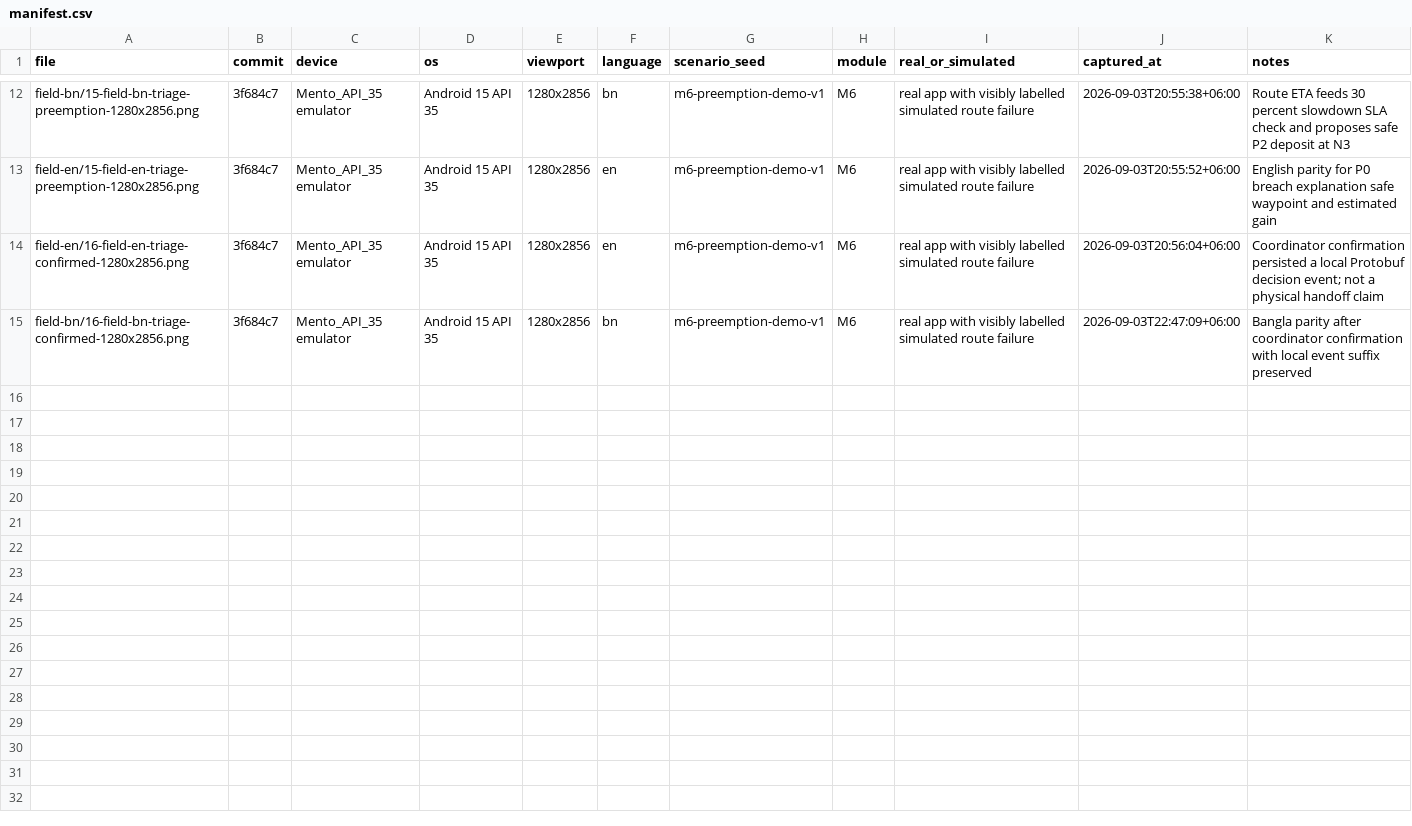
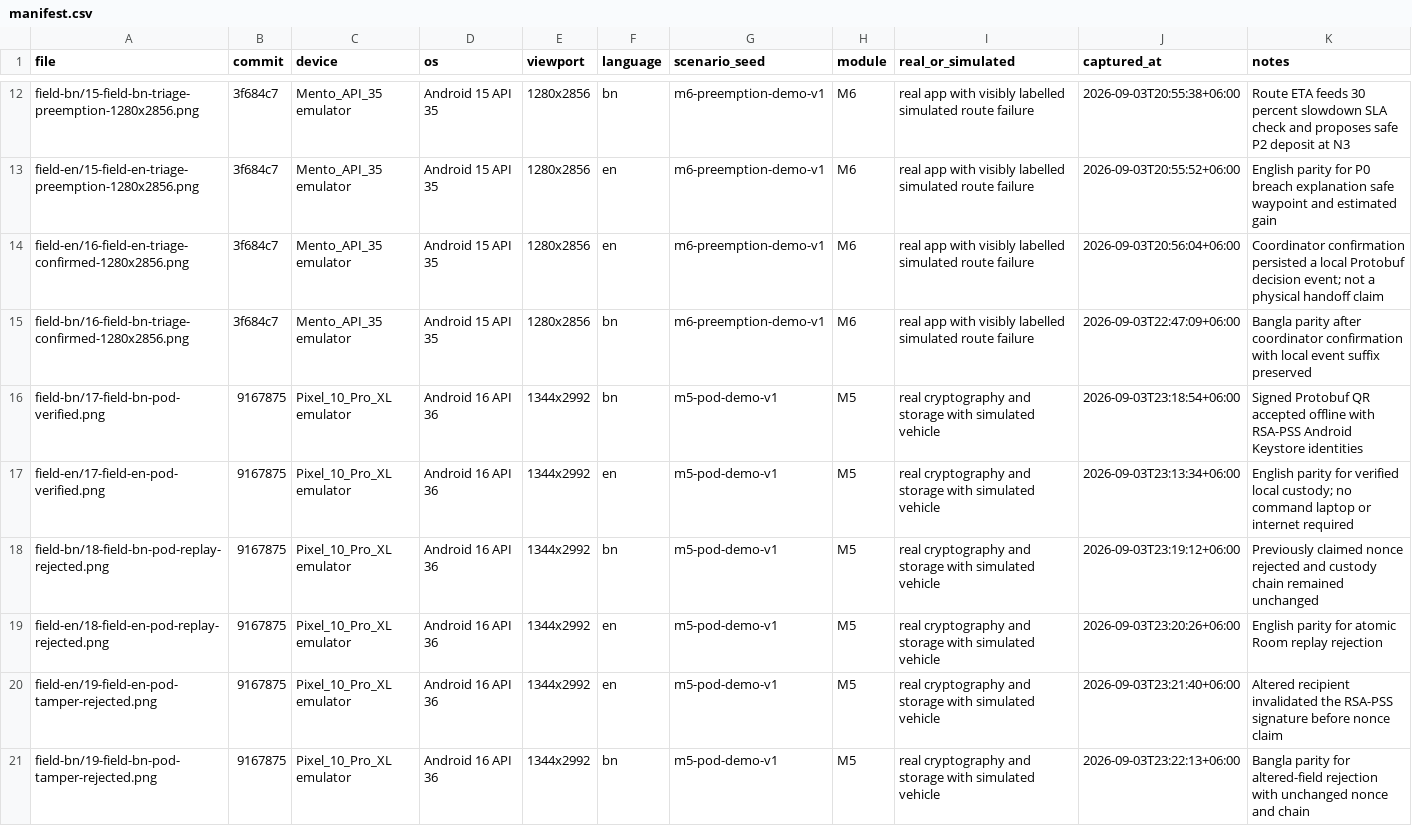
Before and after one commit to Seyamalam/digital-delta, a CSV file: artifacts/screenshots/manifest.csv, drawn as a sheet; only a part is shown, gaps mark what is left out; the diff names each change by its address in the sheet, - before the commit and + after, or states it on an @@ line.

Commit message:
docs(pod): record bilingual custody evidence

```diff
--- a/artifacts/screenshots/manifest.csv
+++ b/artifacts/screenshots/manifest.csv
+row 16: field-bn/17-field-bn-pod-verified.png | 9167875 | Pixel_10_Pro_XL emulator | Android 16 API 36 | 1344x2992 | bn | m5-pod-demo-v1 | M5 | real cryptography and storage with simulated vehicle | 2026-09-03T23:18:54+06:00 | Signed Protobuf QR accepted offline with RSA-PSS Android Keystore identities
+row 17: field-en/17-field-en-pod-verified.png | 9167875 | Pixel_10_Pro_XL emulator | Android 16 API 36 | 1344x2992 | en | m5-pod-demo-v1 | M5 | real cryptography and storage with simulated vehicle | 2026-09-03T23:13:34+06:00 | English parity for verified local custody; no command laptop or internet required
+row 18: field-bn/18-field-bn-pod-replay-rejected.png | 9167875 | Pixel_10_Pro_XL emulator | Android 16 API 36 | 1344x2992 | bn | m5-pod-demo-v1 | M5 | real cryptography and storage with simulated vehicle | 2026-09-03T23:19:12+06:00 | Previously claimed nonce rejected and custody chain remained unchanged
+row 19: field-en/18-field-en-pod-replay-rejected.png | 9167875 | Pixel_10_Pro_XL emulator | Android 16 API 36 | 1344x2992 | en | m5-pod-demo-v1 | M5 | real cryptography and storage with simulated vehicle | 2026-09-03T23:20:26+06:00 | English parity for atomic Room replay rejection
+row 20: field-en/19-field-en-pod-tamper-rejected.png | 9167875 | Pixel_10_Pro_XL emulator | Android 16 API 36 | 1344x2992 | en | m5-pod-demo-v1 | M5 | real cryptography and storage with simulated vehicle | 2026-09-03T23:21:40+06:00 | Altered recipient invalidated the RSA-PSS signature before nonce claim
+row 21: field-bn/19-field-bn-pod-tamper-rejected.png | 9167875 | Pixel_10_Pro_XL emulator | Android 16 API 36 | 1344x2992 | bn | m5-pod-demo-v1 | M5 | real cryptography and storage with simulated vehicle | 2026-09-03T23:22:13+06:00 | Bangla parity for altered-field rejection with unchanged nonce and chain
```
Also changed, not shown: 12 other files.
